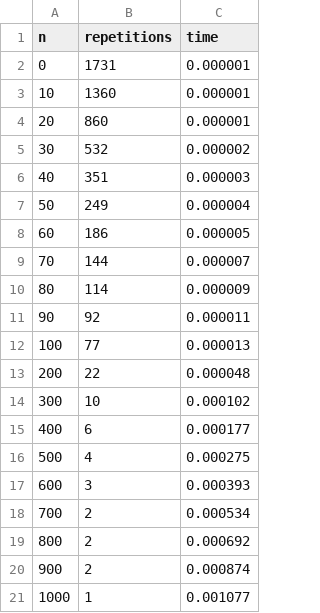
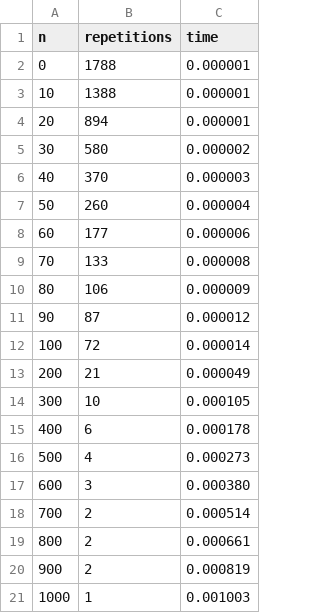
Before and after one commit to mn1121m/Data_Structure, a CSV file: A03/output4-2.csv, drawn as a sheet.

```diff
--- a/A03/output4-2.csv
+++ b/A03/output4-2.csv
@@ -1,21 +1,21 @@
 n,repetitions,time
-     0,     1731,0.000001
-    10,     1360,0.000001
-    20,      860,0.000001
-    30,      532,0.000002
-    40,      351,0.000003
-    50,      249,0.000004
-    60,      186,0.000005
-    70,      144,0.000007
-    80,      114,0.000009
-    90,       92,0.000011
-   100,       77,0.000013
-   200,       22,0.000048
-   300,       10,0.000102
-   400,        6,0.000177
-   500,        4,0.000275
-   600,        3,0.000393
-   700,        2,0.000534
-   800,        2,0.000692
-   900,        2,0.000874
-  1000,        1,0.001077
+     0,     1788,0.000001
+    10,     1388,0.000001
+    20,      894,0.000001
+    30,      580,0.000002
+    40,      370,0.000003
+    50,      260,0.000004
+    60,      177,0.000006
+    70,      133,0.000008
+    80,      106,0.000009
+    90,       87,0.000012
+   100,       72,0.000014
+   200,       21,0.000049
+   300,       10,0.000105
+   400,        6,0.000178
+   500,        4,0.000273
+   600,        3,0.000380
+   700,        2,0.000514
+   800,        2,0.000661
+   900,        2,0.000819
+  1000,        1,0.001003
```
Also changed, not shown: A03/output4-1.csv, A03/output4-3.csv, 8 other files.
